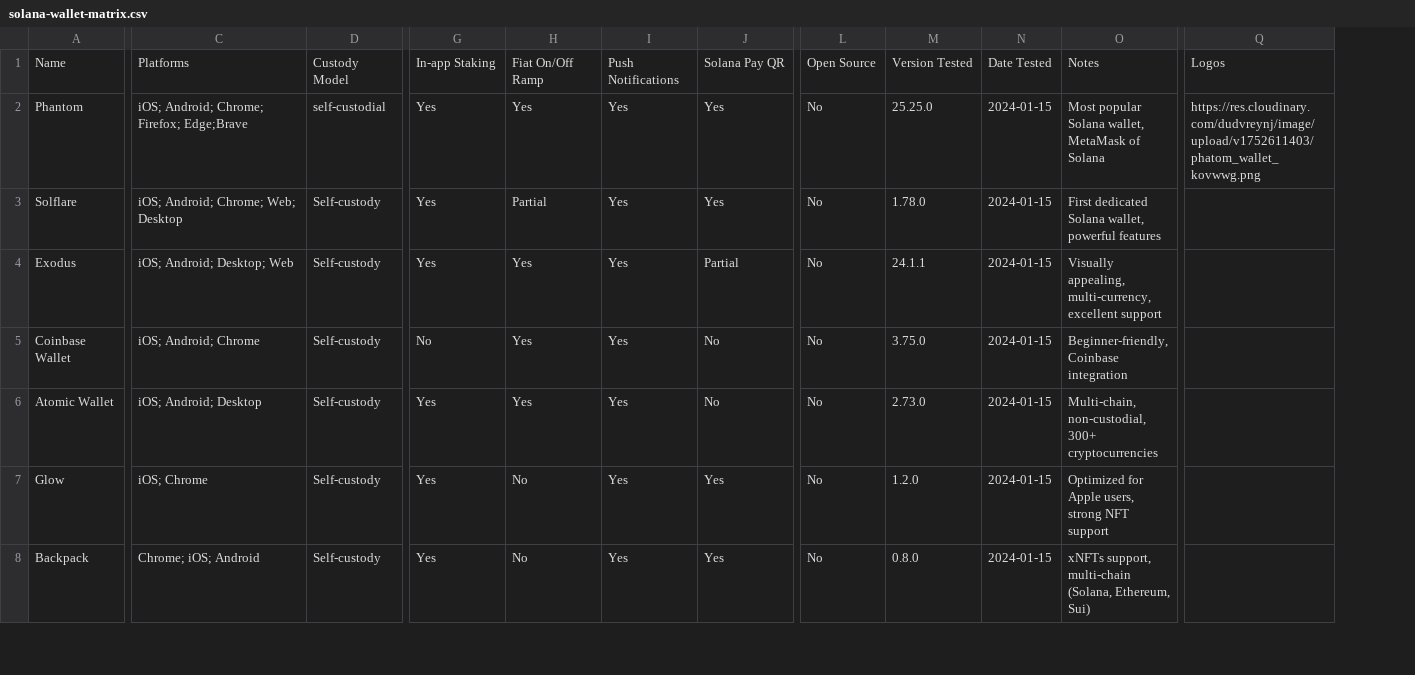
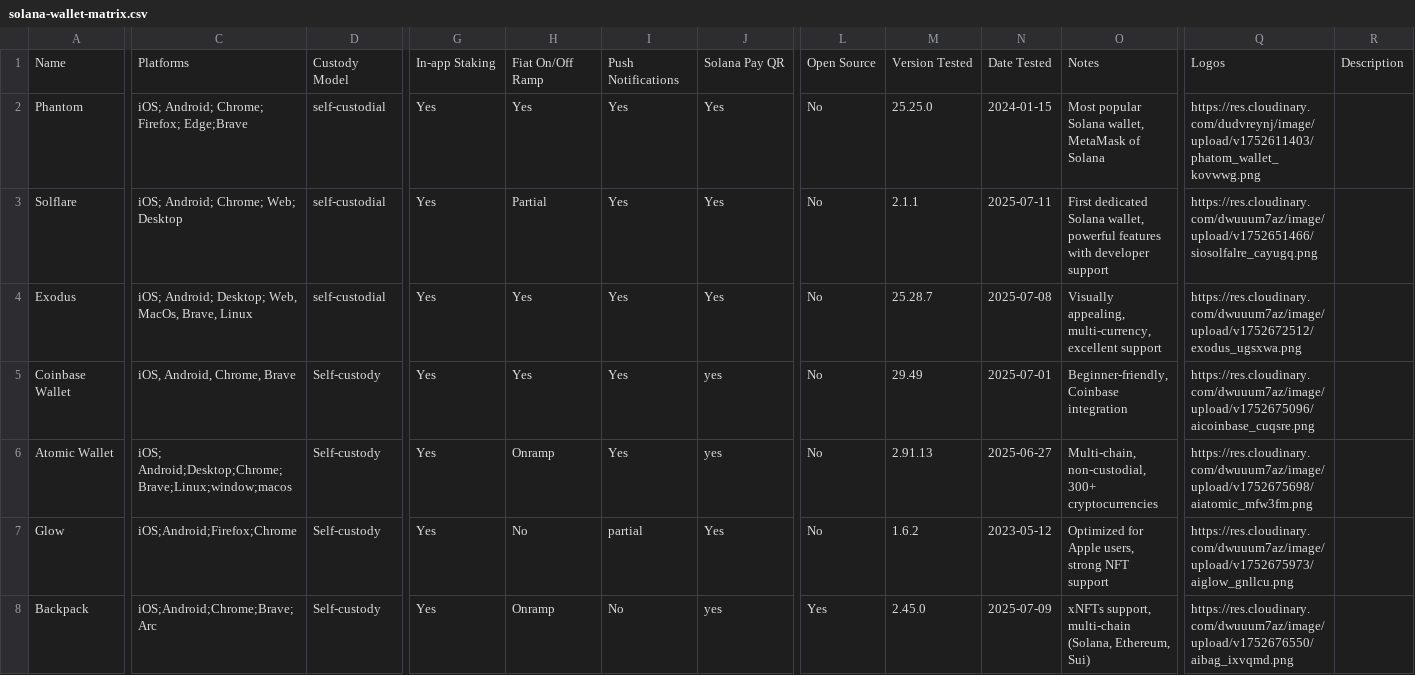
Before and after one commit to shivamSspirit/sol-wallet-dis, a CSV file: data/solana-wallet-matrix.csv, drawn as a sheet; only a part is shown, gaps mark what is left out; removed rows and columns are numbered as before the commit, all else as after; the diff covers the shown part only; the diff names each change by its address in the sheet, - before the commit and + after, or states it on an @@ line.

```diff
--- a/data/solana-wallet-matrix.csv
+++ b/data/solana-wallet-matrix.csv
-column Q, rows 1-2: Logos | https://res.cloudinary.com/dudvreynj/image/upload/v1752611403/phatom_wallet_kovwwg.png
+column Q, rows 1-8: Logos | https://res.cloudinary.com/dudvreynj/image/upload/v1752611403/phatom_wallet_kovwwg.png | https://res.cloudinary.com/dwuuum7az/image/upload/v1752651466/siosolfalre_cayugq.png | https://res.cloudinary.com/dwuuum7az/image/upload/v1752672512/exodus_ugsxwa.png | https://res.cloudinary.com/dwuuum7az/image/upload/v1752675096/aicoinbase_cuqsre.png | https://res.cloudinary.com/dwuuum7az/image/upload/v1752675698/aiatomic_mfw3fm.png | https://res.cloudinary.com/dwuuum7az/image/upload/v1752675973/aiglow_gnllcu.png | https://res.cloudinary.com/dwuuum7az/image/upload/v1752676550/aibag_ixvqmd.png
+column R, row 1: Description
-D3:D4: Self-custody
+D3:D4: self-custodial
-M3: 1.78.0
+M3: 2.1.1
-N3: 2024-01-15
+N3: 2025-07-11
-O3: …powerful features
+O3: …powerful features with developer support
-C4: iOS; Android; Desktop; Web
+C4: iOS; Android; Desktop; Web, MacOs, Brave, Linux
-J4: Partial
+J4: Yes
-M4: 24.1.1
+M4: 25.28.7
-N4: 2024-01-15
+N4: 2025-07-08
-C5: iOS; Android; Chrome
+C5: iOS, Android, Chrome, Brave
-G5: No
+G5: Yes
-J5:J6: No
+J5:J6: yes
-M5: 3.75.0
+M5: 29.49
-N5: 2024-01-15
+N5: 2025-07-01
-C6: iOS; Android; Desktop
+C6: iOS; Android;Desktop;Chrome;Brave;Linux;window;macos
-H6: Yes
+H6: Onramp
-M6: 2.73.0
+M6: 2.91.13
-N6: 2024-01-15
+N6: 2025-06-27
-C7: iOS; Chrome
+C7: iOS;Android;Firefox;Chrome
-I7: Yes
+I7: partial
-M7: 1.2.0
+M7: 1.6.2
-N7: 2024-01-15
+N7: 2023-05-12
-C8: Chrome; iOS; Android
+C8: iOS;Android;Chrome;Brave;Arc
-H8: No
+H8: Onramp
-I8: Yes
+I8: No
-J8: Yes
+J8: yes
-L8: No
+L8: Yes
-M8: 0.8.0
+M8: 2.45.0
-N8: 2024-01-15
+N8: 2025-07-09
```
Also changed, not shown: 47 edited cells elsewhere in this file, 12 other files.
